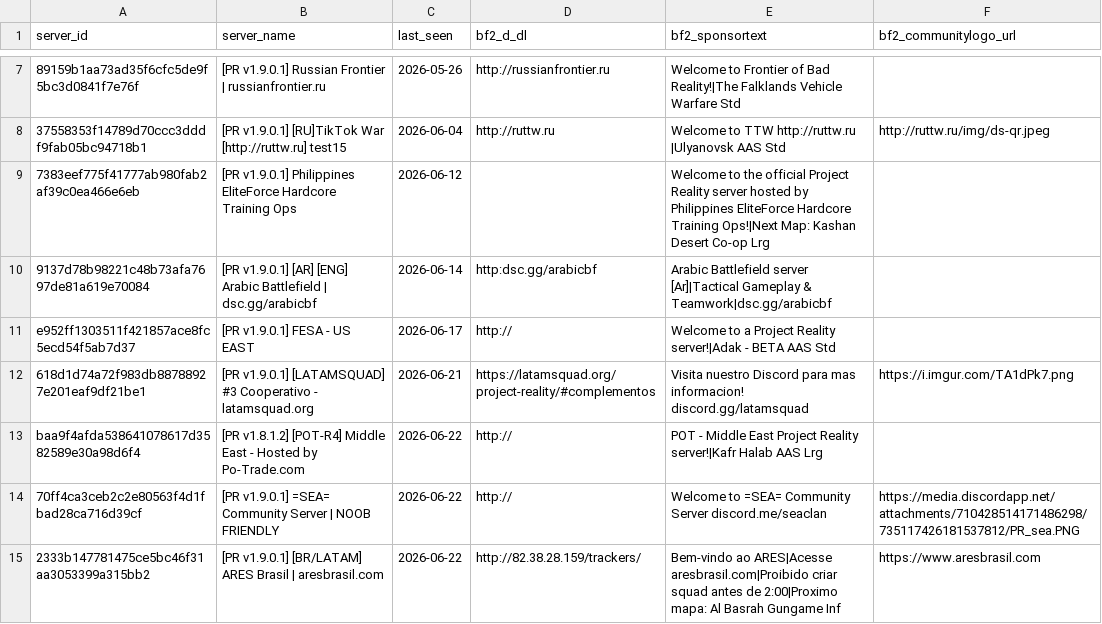
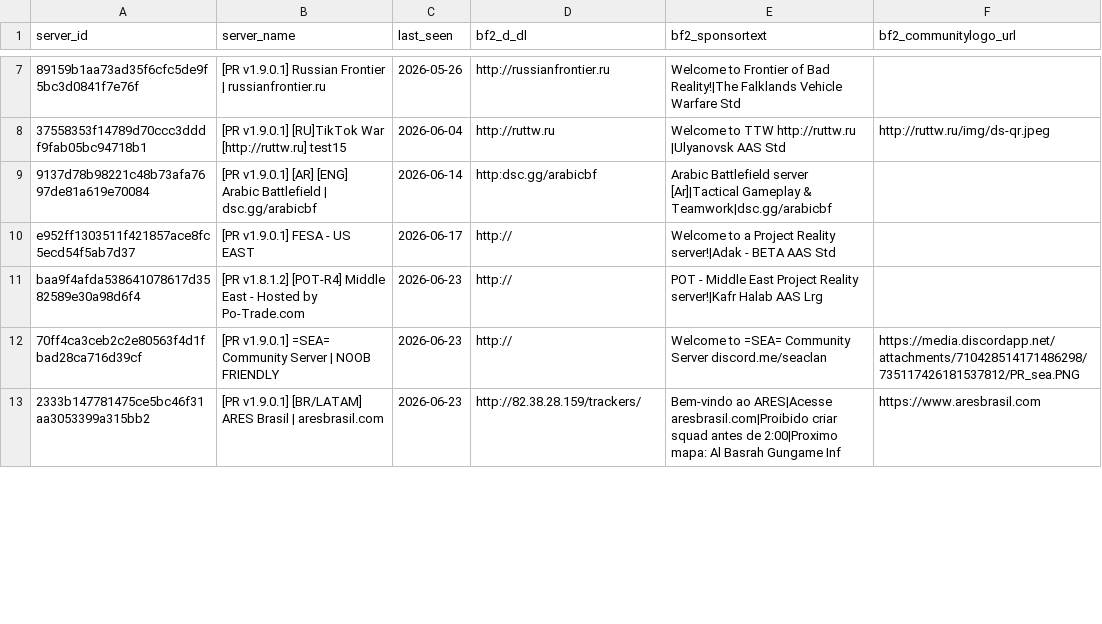
Before and after one commit to SucharMistrz/PRServerTracker, a TSV file: data/servers_last_seen.tsv, drawn as a sheet; only a part is shown, gaps mark what is left out; removed rows and columns are numbered as before the commit, all else as after; the diff covers the shown part only; the diff names each change by its address in the sheet, - before the commit and + after, or states it on an @@ line.

```diff
--- a/data/servers_last_seen.tsv
+++ b/data/servers_last_seen.tsv
-row 9: 7383eef775f41777ab980fab2af39c0ea466e6eb | [PR v1.9.0.1] Philippines EliteForce Hardcore Training Ops | 2026-06-12 |  | Welcome to the official Project Reality server hosted by Philippines EliteForce Hardcore Training Ops!|Next Map: Kashan Desert Co-op Lrg
-row 12: 618d1d74a72f983db88788927e201eaf9df21be1 | [PR v1.9.0.1] [LATAMSQUAD] #3 Cooperativo - latamsquad.org | 2026-06-21 | https://latamsquad.org/project-reality/#complementos | Visita nuestro Discord para mas informacion! discord.gg/latamsquad | https://i.imgur.com/TA1dPk7.png
-C11:C13 (last_seen): 2026-06-22
+C11:C13 (last_seen): 2026-06-23
```
Also changed, not shown: 2 added rows and 27 edited cells elsewhere in this file.
